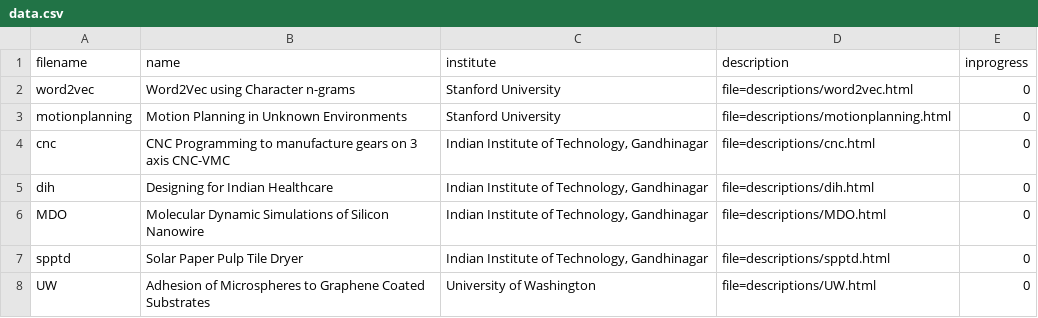
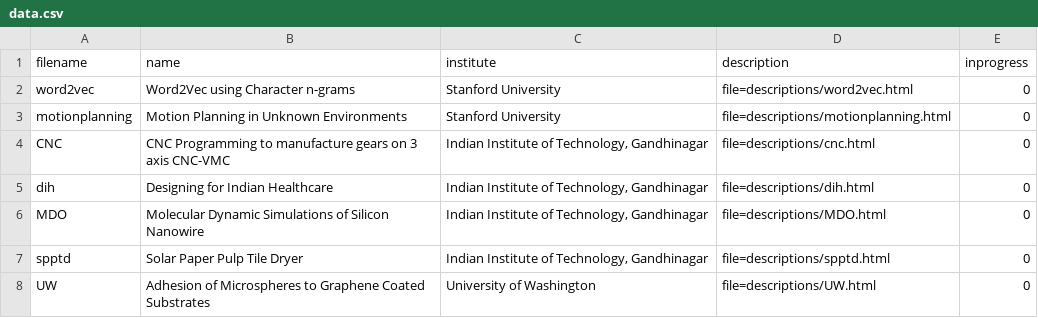
Before and after one commit to radhikap12345/radhikap12345.github.io, a CSV file: data.csv, drawn as a sheet.

```diff
--- a/data.csv
+++ b/data.csv
@@ -3,3 +3,3 @@ word2vec,Word2Vec using Character n-grams,Stanford University,file=descriptions/
 motionplanning,Motion Planning in Unknown Environments,Stanford University,file=descriptions/motionplanning.html,0
-cnc,CNC Programming to manufacture gears on 3 axis CNC-VMC,"Indian Institute of Technology, Gandhinagar",file=descriptions/cnc.html,0
+CNC,CNC Programming to manufacture gears on 3 axis CNC-VMC,"Indian Institute of Technology, Gandhinagar",file=descriptions/cnc.html,0
 dih,Designing for Indian Healthcare,"Indian Institute of Technology, Gandhinagar",file=descriptions/dih.html,0
```
Also changed, not shown: 1 other file.
